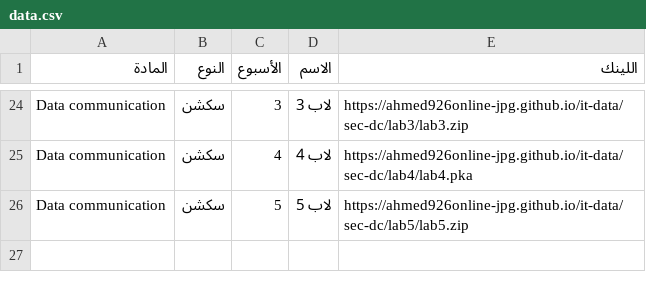
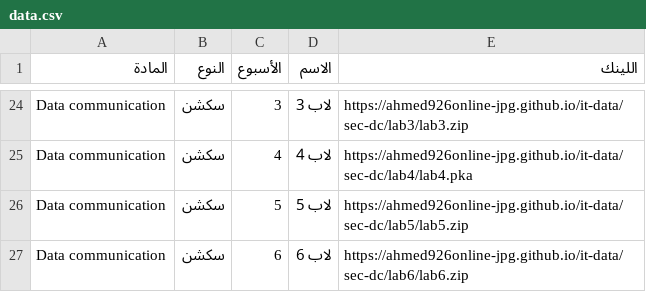
Before and after one commit to ahmed926online-jpg/it-data, a CSV file: data.csv, drawn as a sheet; only a part is shown, gaps mark what is left out.

Commit message:
Update data.csv

```diff
--- a/data.csv
+++ b/data.csv
@@ -26 +26,2 @@ Data communication,سكشن,4,لاب 4,https://ahmed926online-jpg.github.io/it-d
 Data communication,سكشن,5,لاب 5,https://ahmed926online-jpg.github.io/it-data/sec-dc/lab5/lab5.zip
+Data communication,سكشن,6,لاب 6,https://ahmed926online-jpg.github.io/it-data/sec-dc/lab6/lab6.zip
```
